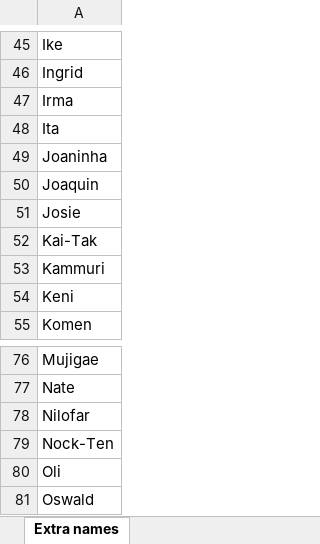
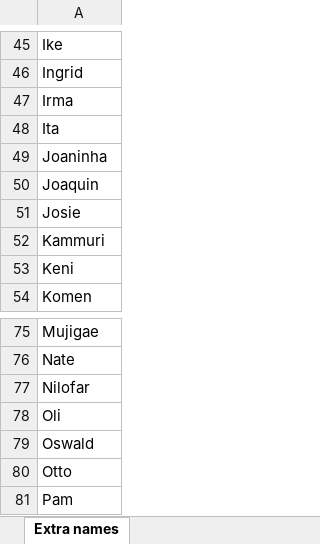
Before and after one commit to ghjuliasialelli/TropicalCyclones, an Excel workbook: TC-names.xlsx, sheet Extra names, drawn as a sheet; only a part is shown, gaps mark what is left out; the shorter side is filled out with more unchanged rows; values as stored, in another font and other column widths than the file's, no borders; the diff names each change by its address in the sheet, - before the commit and + after, or states it on an @@ line.

```diff
--- a/TC-names.xlsx (sheet Extra names)
+++ b/TC-names.xlsx (sheet Extra names)
-row 52: Kai-Tak
-row 79: Nock-Ten
```
Also changed, not shown: sheet Information, 4 other files.
